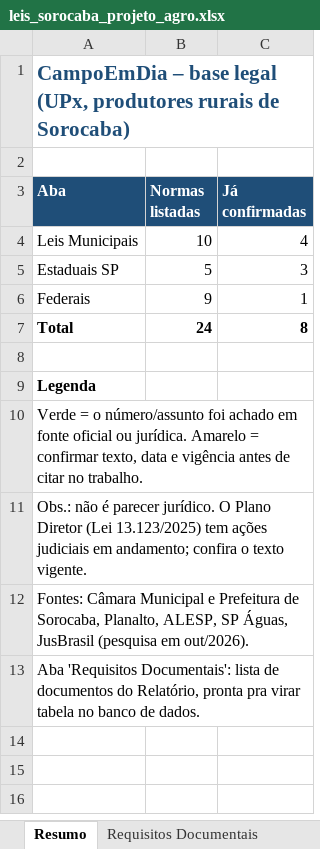
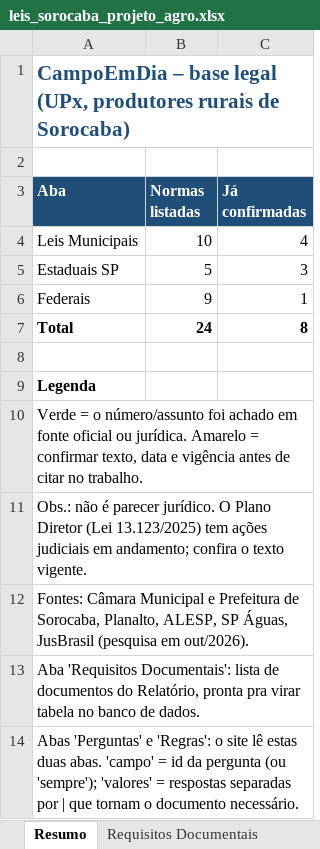
Before and after one commit to lucasdlno/campoemdia, an Excel workbook: docs/leis_sorocaba_projeto_agro.xlsx, sheet Resumo, drawn as a sheet; values as stored, in another font and other column widths than the file's, no borders; the diff names each change by its address in the sheet, - before the commit and + after, or states it on an @@ line.

Commit message:
feat: questionario de documentos, API lendo Excel e painel de clima

```diff
--- a/docs/leis_sorocaba_projeto_agro.xlsx (sheet Resumo)
+++ b/docs/leis_sorocaba_projeto_agro.xlsx (sheet Resumo)
+row 14: Abas 'Perguntas' e 'Regras': o site lê estas duas abas. 'campo' = id da pergunta (ou 'sempre'); 'valores' = respostas separadas por | que tornam o documento necessário.
```
Also changed, not shown: other sheet tabs, 19 other files.
